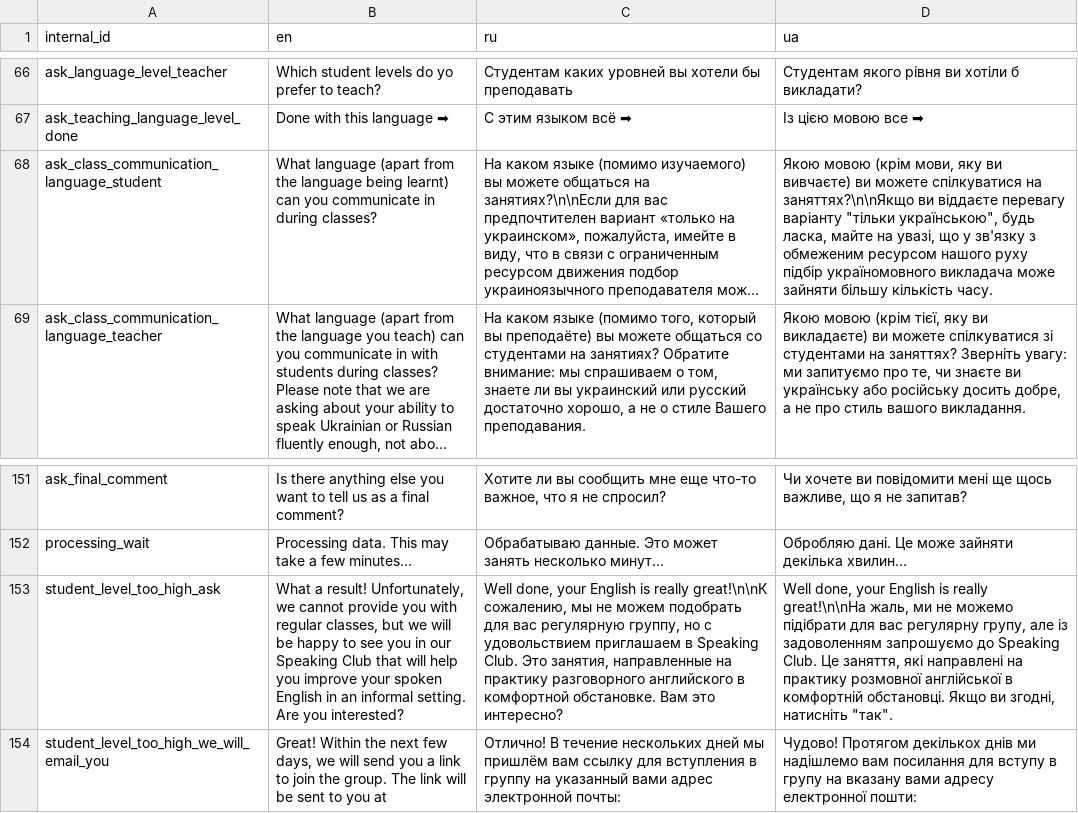
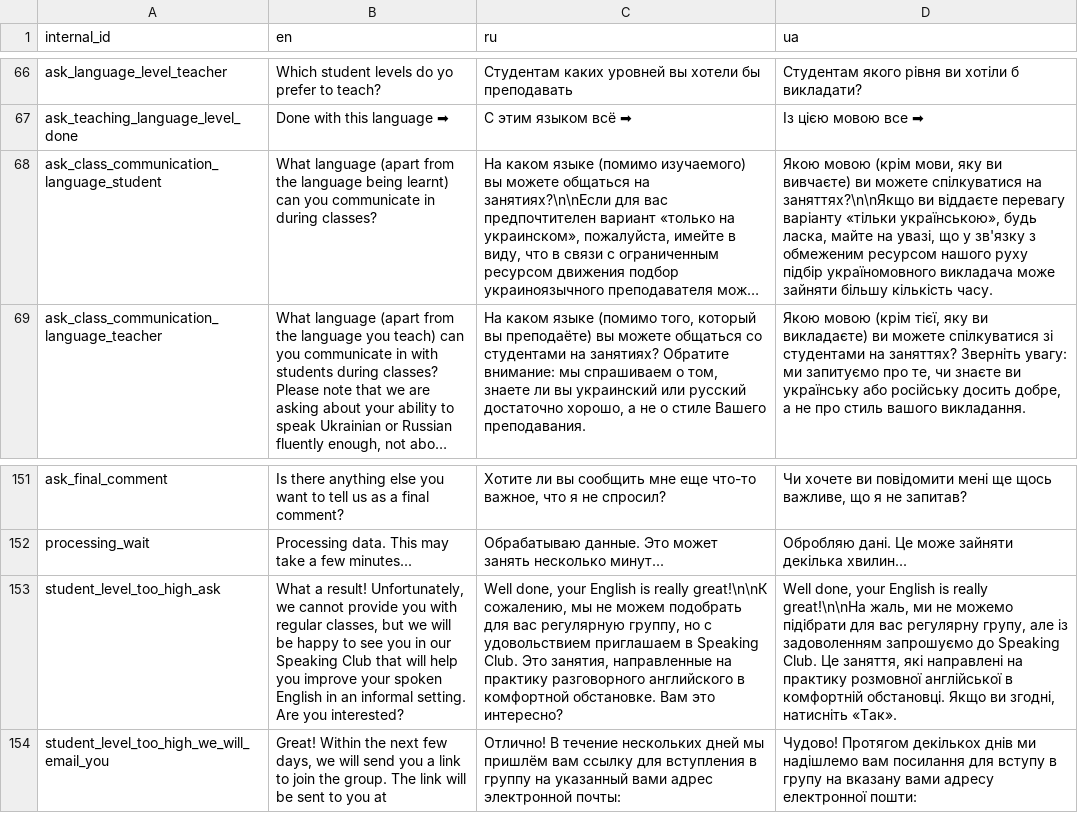
Before and after one commit to samanthasgroup/samanthas-telegram-bot, a CSV file: samanthas_telegram_bot/conversation/auxil/phrases.csv, drawn as a sheet; only a part is shown, gaps mark what is left out; long unchanged cells end in …; the diff covers the shown part only; the diff names each change by its address in the sheet, - before the commit and + after, or states it on an @@ line.

```diff
--- a/samanthas_telegram_bot/conversation/auxil/phrases.csv
+++ b/samanthas_telegram_bot/conversation/auxil/phrases.csv
-D68 (ua): …перевагу варіанту "тільки українською", будь ласка,…
+D68 (ua): …перевагу варіанту «тільки українською», будь ласка,…
-D153 (ua): …згодні, натисніть "так".
+D153 (ua): …згодні, натисніть «Так».
```
Also changed, not shown: 24 edited cells elsewhere in this file, 10 other files.
